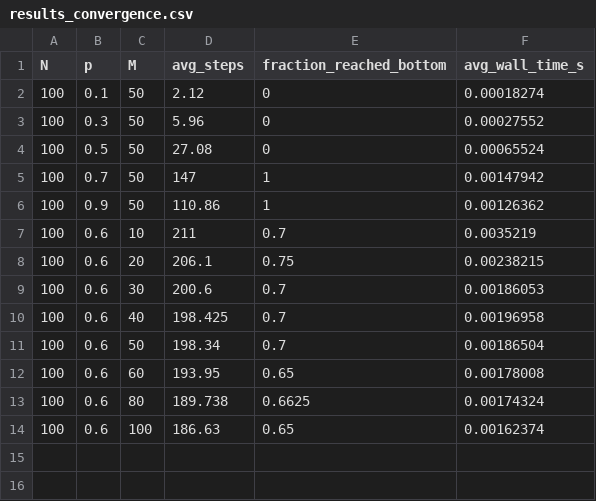
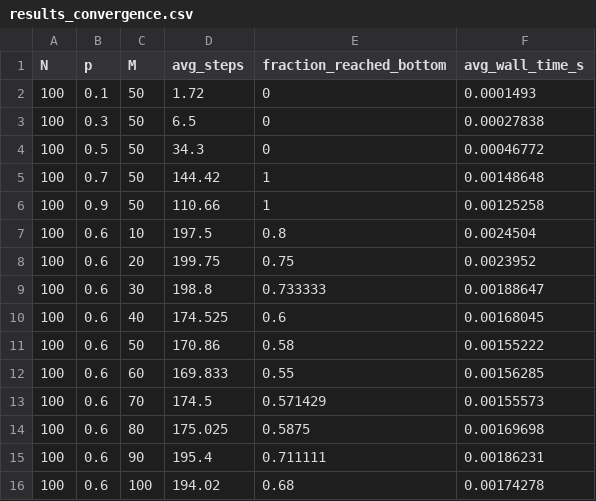
Before and after one commit to AndersonHJB/SCIF30005-Forest-Fire-Mini-Project, a CSV file: results_convergence.csv, drawn as a sheet.

```diff
--- a/results_convergence.csv
+++ b/results_convergence.csv
@@ -1,14 +1,16 @@
 N,p,M,avg_steps,fraction_reached_bottom,avg_wall_time_s
-100,0.1,50,2.12,0,0.00018274
-100,0.3,50,5.96,0,0.00027552
-100,0.5,50,27.08,0,0.00065524
-100,0.7,50,147,1,0.00147942
-100,0.9,50,110.86,1,0.00126362
-100,0.6,10,211,0.7,0.0035219
-100,0.6,20,206.1,0.75,0.00238215
-100,0.6,30,200.6,0.7,0.00186053
-100,0.6,40,198.425,0.7,0.00196958
-100,0.6,50,198.34,0.7,0.00186504
-100,0.6,60,193.95,0.65,0.00178008
-100,0.6,80,189.738,0.6625,0.00174324
-100,0.6,100,186.63,0.65,0.00162374
+100,0.1,50,1.72,0,0.0001493
+100,0.3,50,6.5,0,0.00027838
+100,0.5,50,34.3,0,0.00046772
+100,0.7,50,144.42,1,0.00148648
+100,0.9,50,110.66,1,0.00125258
+100,0.6,10,197.5,0.8,0.0024504
+100,0.6,20,199.75,0.75,0.0023952
+100,0.6,30,198.8,0.733333,0.00188647
+100,0.6,40,174.525,0.6,0.00168045
+100,0.6,50,170.86,0.58,0.00155222
+100,0.6,60,169.833,0.55,0.00156285
+100,0.6,70,174.5,0.571429,0.00155573
+100,0.6,80,175.025,0.5875,0.00169698
+100,0.6,90,195.4,0.711111,0.00186231
+100,0.6,100,194.02,0.68,0.00174278
```
Also changed, not shown: 1 other file.
